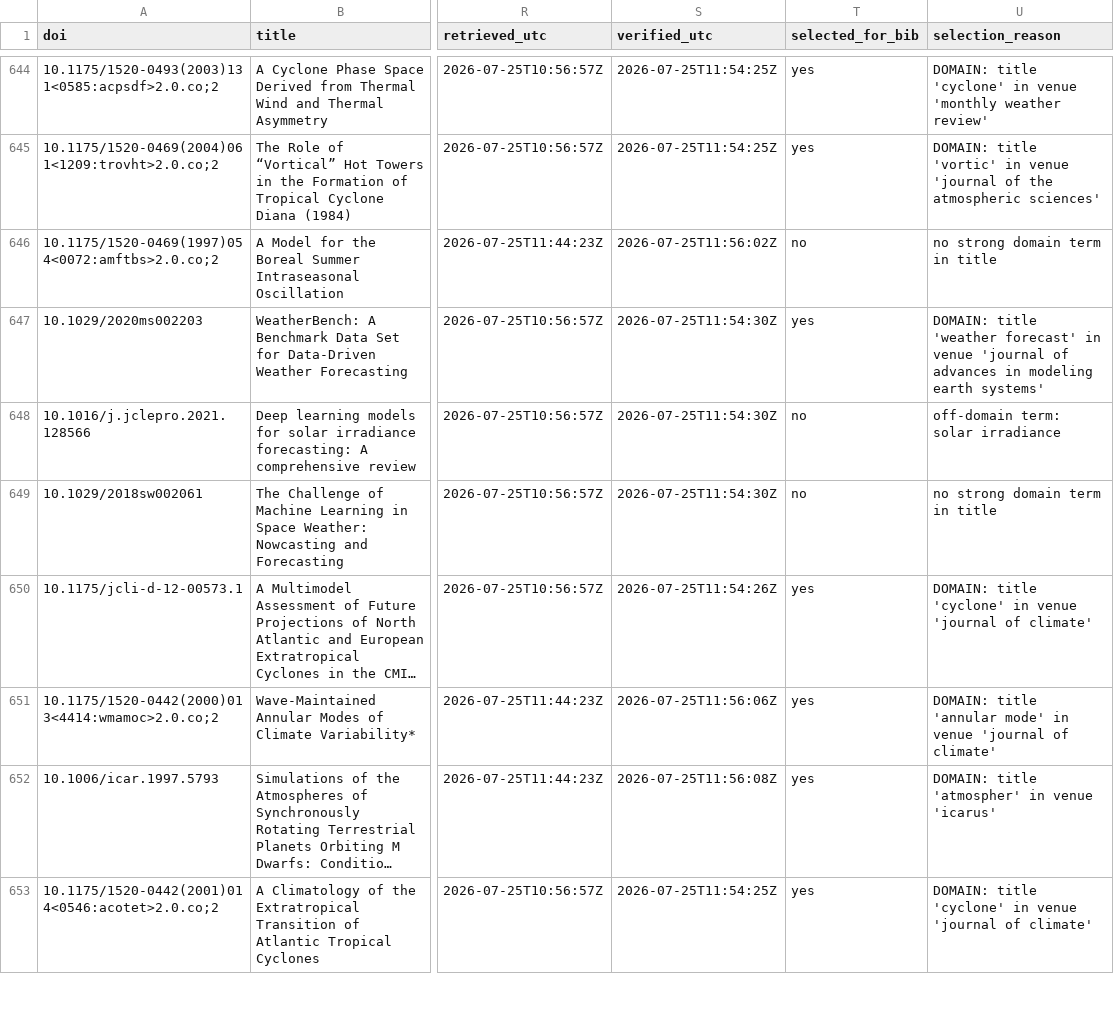
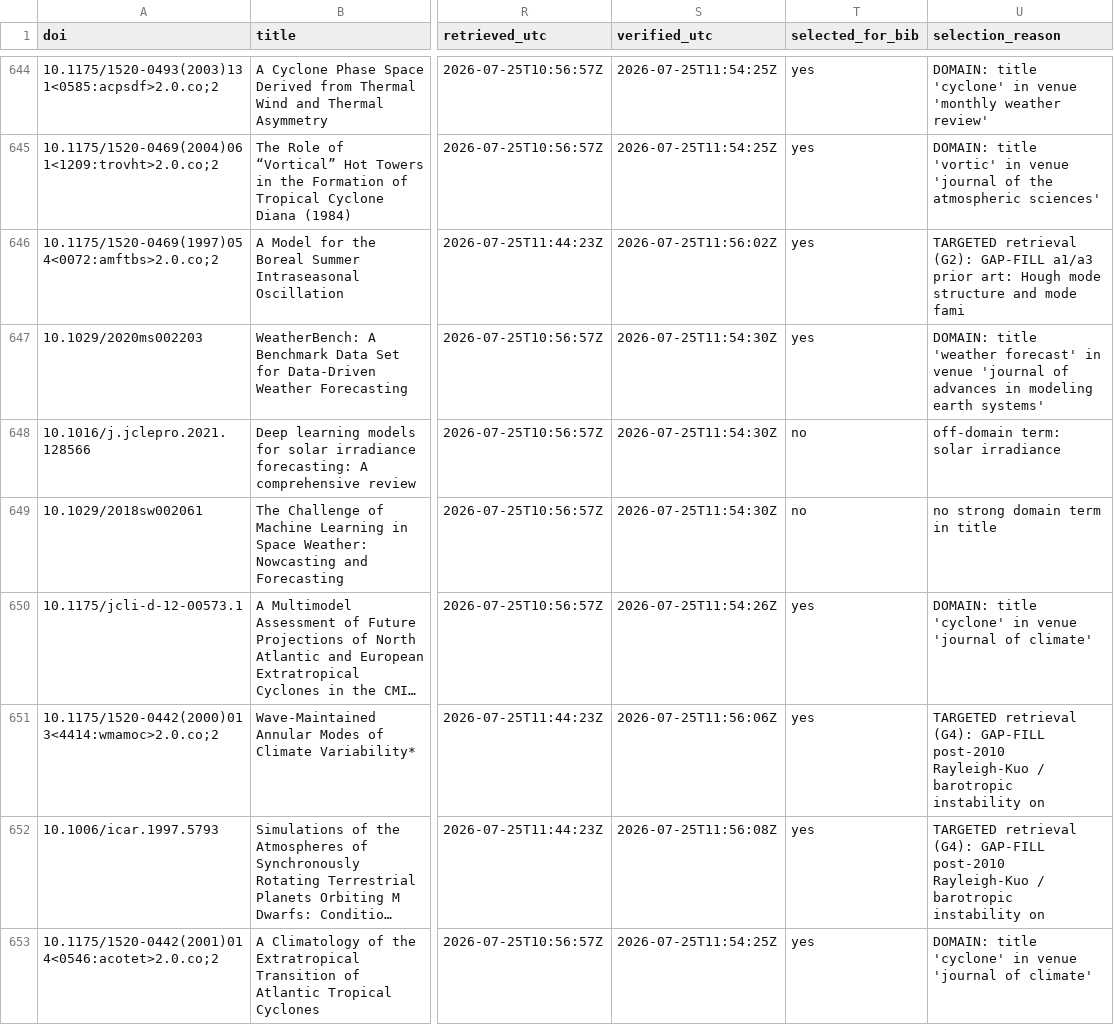
Before and after one commit to pa1aash/physics-waves, a CSV file: docs/literature/VERIFIED_POOL.csv, drawn as a sheet; only a part is shown, gaps mark what is left out; long unchanged cells end in …; the diff covers the shown part only; the diff names each change by its address in the sheet, - before the commit and + after, or states it on an @@ line.

```diff
--- a/docs/literature/VERIFIED_POOL.csv
+++ b/docs/literature/VERIFIED_POOL.csv
-T646 (selected_for_bib): no
+T646 (selected_for_bib): yes
-U646 (selection_reason): no strong domain term in title
+U646 (selection_reason): TARGETED retrieval (G2): GAP-FILL a1/a3 prior art: Hough mode structure and mode fami
-U651 (selection_reason): DOMAIN: title 'annular mode' in venue 'journal of climate'
+U651 (selection_reason): TARGETED retrieval (G4): GAP-FILL post-2010 Rayleigh-Kuo / barotropic instability on
-U652 (selection_reason): DOMAIN: title 'atmospher' in venue 'icarus'
+U652 (selection_reason): TARGETED retrieval (G4): GAP-FILL post-2010 Rayleigh-Kuo / barotropic instability on
```
Also changed, not shown: 149 edited cells elsewhere in this file, 11 other files.
